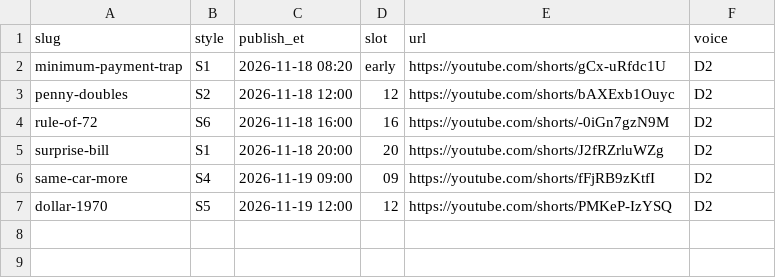
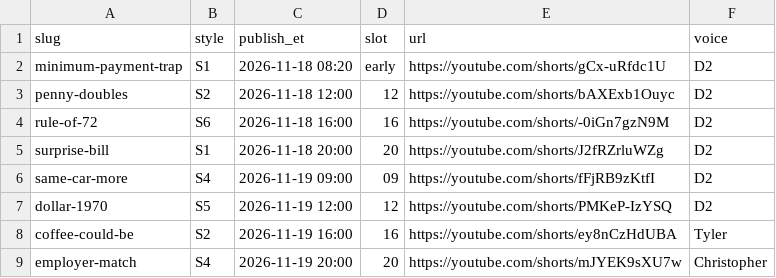
Before and after one commit to jiewei190-arch/reel-render, a CSV file: finance/STYLE_LOG.csv, drawn as a sheet; the diff names each change by its address in the sheet, - before the commit and + after, or states it on an @@ line.

```diff
--- a/finance/STYLE_LOG.csv
+++ b/finance/STYLE_LOG.csv
+row 8: coffee-could-be | S2 | 2026-11-19 16:00 | 16 | https://youtube.com/shorts/ey8nCzHdUBA | Tyler
+row 9: employer-match | S4 | 2026-11-19 20:00 | 20 | https://youtube.com/shorts/mJYEK9sXU7w | Christopher
```
